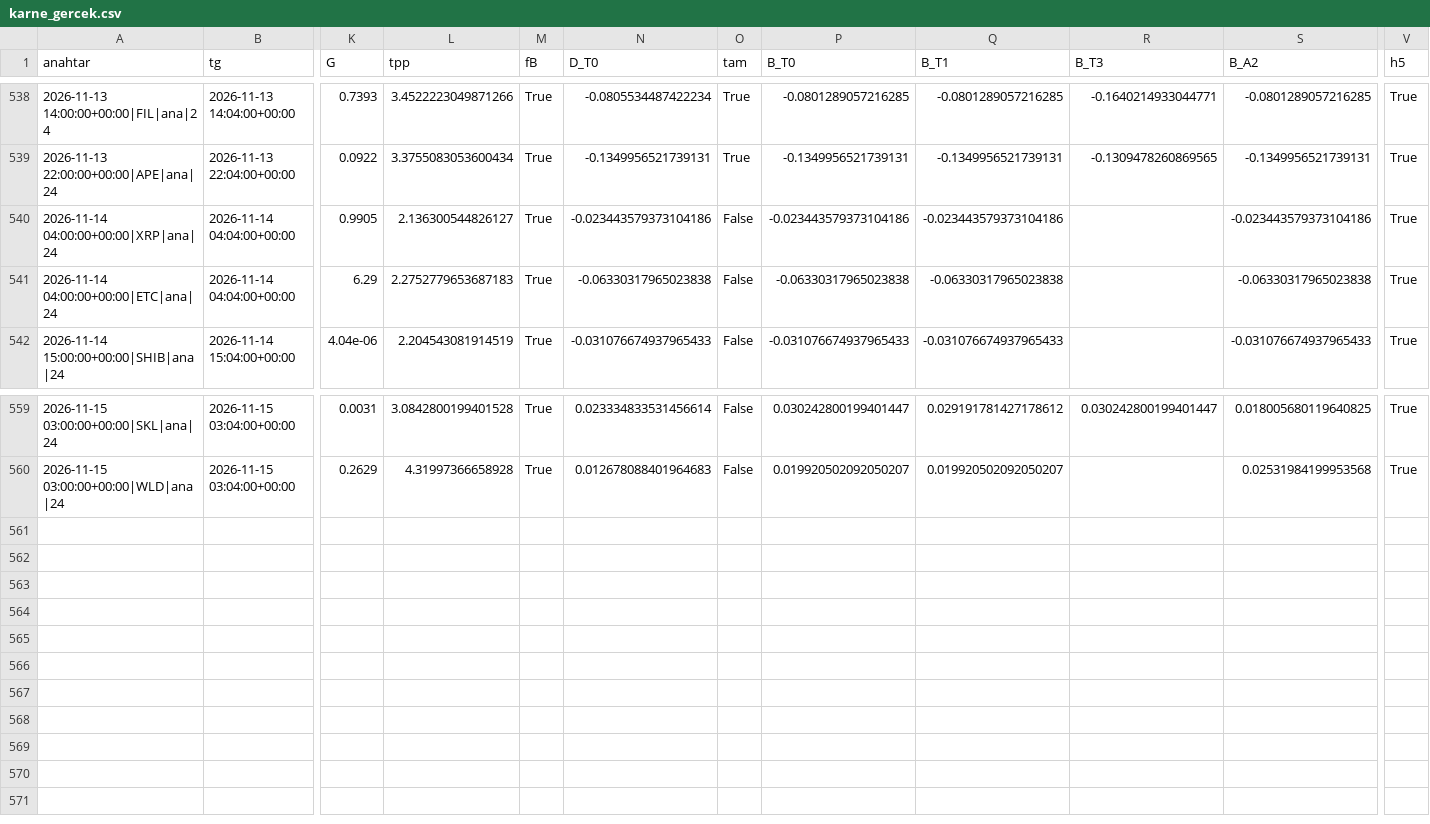
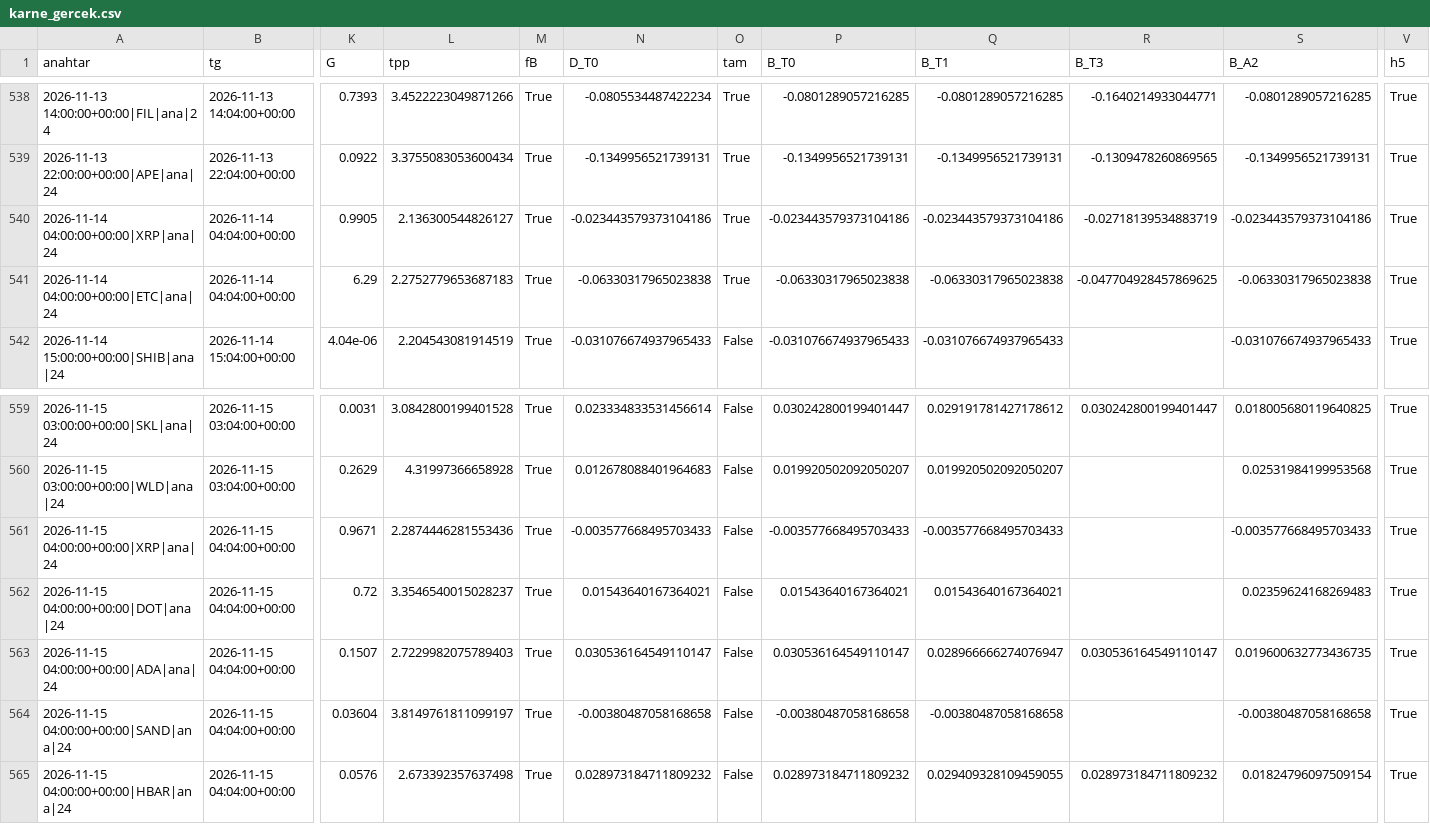
Before and after one commit to aslanklc04/btc-tahmin, a CSV file: durum/karne_gercek.csv, drawn as a sheet; only a part is shown, gaps mark what is left out; rows hold the shown columns only; the diff names each change by its address in the sheet, - before the commit and + after, or states it on an @@ line.

```diff
--- a/durum/karne_gercek.csv
+++ b/durum/karne_gercek.csv
-O540:O541 (tam): False
+O540:O541 (tam): True
-R540 (B_T3): (empty)
+R540 (B_T3): -0.02718139534883719
-R541 (B_T3): (empty)
+R541 (B_T3): -0.047704928457869625
+row 561: 2026-11-15 04:00:00+00:00|XRP|ana|24 | 2026-11-15 04:04:00+00:00 | 0.9671 | 2.2874446281553436 | True | -0.003577668495703433 | False | -0.003577668495703433 | -0.003577668495703433 |  | -0.003577668495703433 | True
+row 562: 2026-11-15 04:00:00+00:00|DOT|ana|24 | 2026-11-15 04:04:00+00:00 | 0.72 | 3.3546540015028237 | True | 0.01543640167364021 | False | 0.01543640167364021 | 0.01543640167364021 |  | 0.02359624168269483 | True
+row 563: 2026-11-15 04:00:00+00:00|ADA|ana|24 | 2026-11-15 04:04:00+00:00 | 0.1507 | 2.7229982075789403 | True | 0.030536164549110147 | False | 0.030536164549110147 | 0.028966666274076947 | 0.030536164549110147 | 0.019600632773436735 | True
+row 564: 2026-11-15 04:00:00+00:00|SAND|ana|24 | 2026-11-15 04:04:00+00:00 | 0.03604 | 3.8149761811099197 | True | -0.00380487058168658 | False | -0.00380487058168658 | -0.00380487058168658 |  | -0.00380487058168658 | True
+row 565: 2026-11-15 04:00:00+00:00|HBAR|ana|24 | 2026-11-15 04:04:00+00:00 | 0.0576 | 2.673392357637498 | True | 0.028973184711809232 | False | 0.028973184711809232 | 0.029409328109459055 | 0.028973184711809232 | 0.01824796097509154 | True
```
Also changed, not shown: durum/defter_kayit.csv, durum/karne_kayit.csv, 7 other files.
